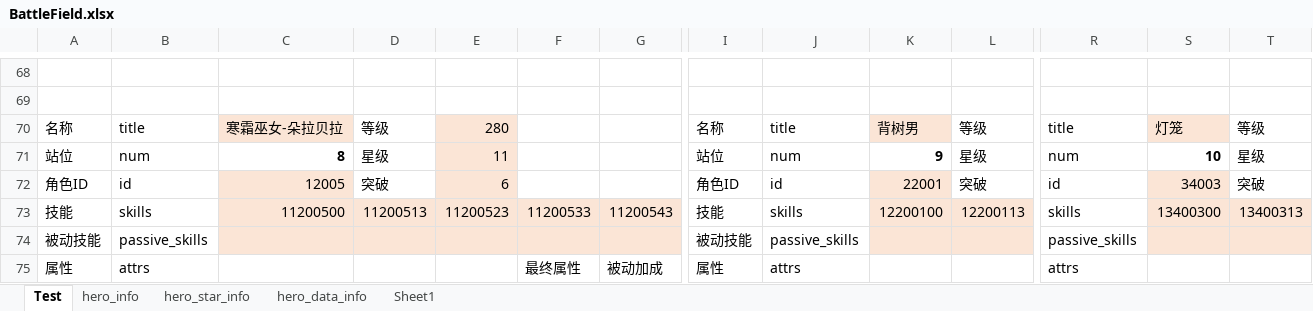
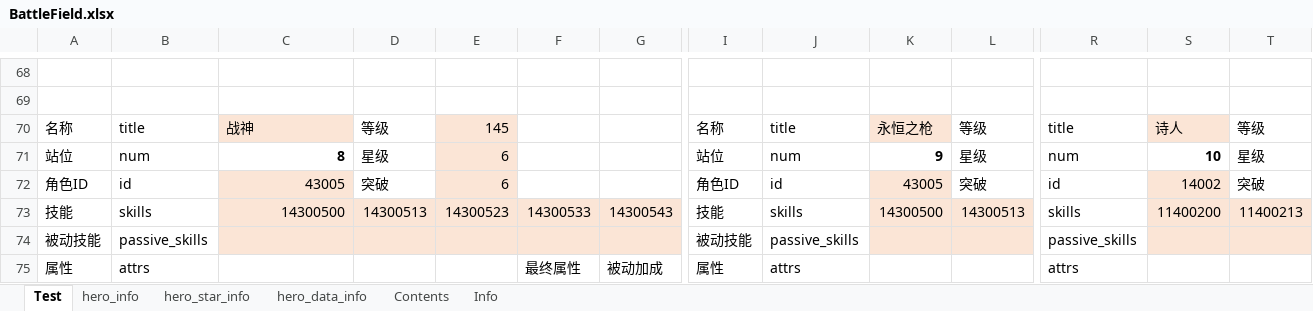
Before and after one commit to Tillfore/Turn-basedBattleSimuBook, an Excel workbook: BattleField.xlsx, sheet Test, drawn as a sheet; only a part is shown, gaps mark what is left out; values as stored, in another font and other column widths than the file's, no borders; removed rows and columns are numbered as before the commit, all else as after; rows hold the shown columns only; the diff covers the shown part only; the diff names each change by its address in the sheet, - before the commit and + after, or states it on an @@ line.

```diff
--- a/BattleField.xlsx (sheet Test)
+++ b/BattleField.xlsx (sheet Test)
-sheet tab: Sheet1
+sheet tab: Contents
+sheet tab: Info
-C70: 寒霜巫女-朵拉贝拉
+C70: 战神
-E70: 280
+E70: 145
-K70: 背树男
+K70: 永恒之枪
-S70: 灯笼
+S70: 诗人
-E71: 11
+E71: 6
-C72: 12005
+C72: 43005
-K72: 22001
+K72: 43005
-S72: 34003
+S72: 14002
-row 73: 技能 | skills | 11200500 | 11200513 | 11200523 | 11200533 | 11200543 | 技能 | skills | 12200100 | 12200113 | skills | 13400300 | 13400313
+row 73: 技能 | skills | 14300500 | 14300513 | 14300523 | 14300533 | 14300543 | 技能 | skills | 14300500 | 14300513 | skills | 11400200 | 11400213
```
Also changed, not shown: 1 added row, 1 removed row and 74 edited cells elsewhere in this sheet, sheet hero_data_info, sheet hero_info, sheet hero_star_info, formulas that keep their value, 3 other files.
